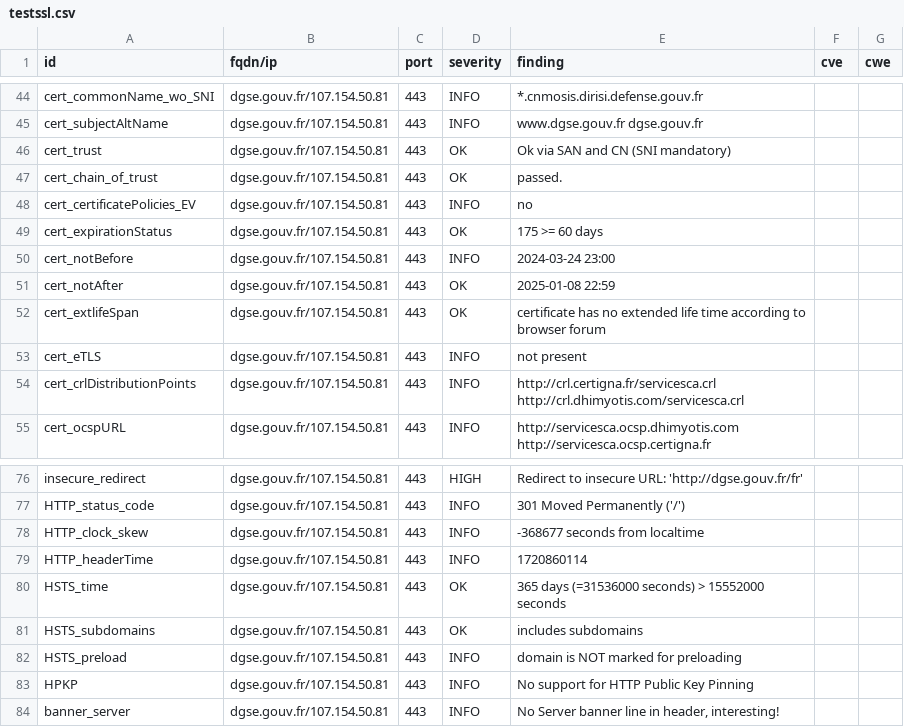
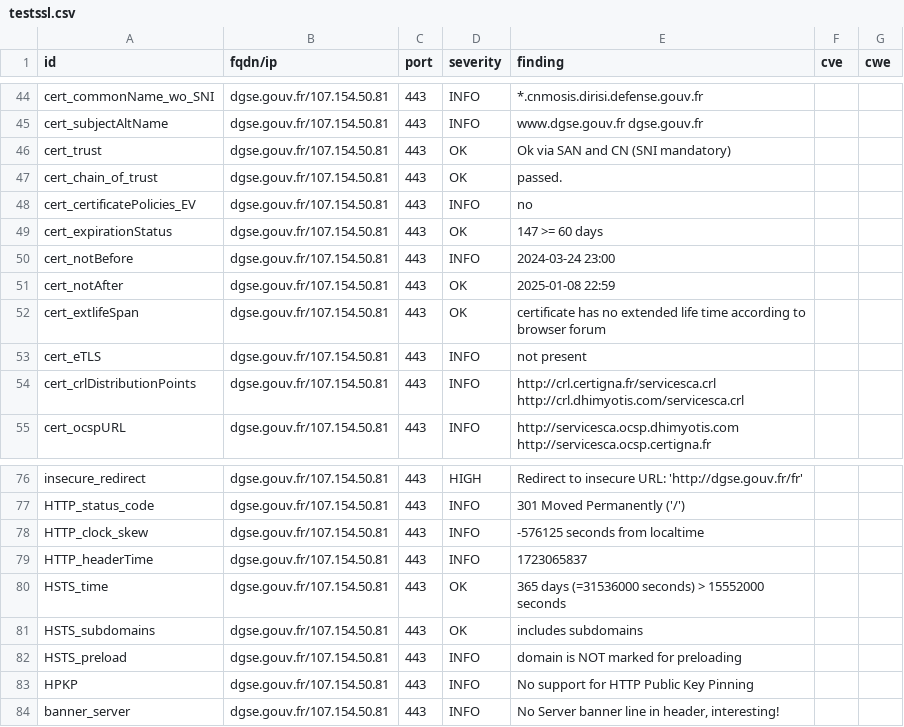
Before and after one commit to GKO-org/dashlordPrd3, a CSV file: results/aHR0cHM6Ly9kZ3NlLmdvdXYuZnI=/testssl.csv, drawn as a sheet; only a part is shown, gaps mark what is left out.

```diff
--- a/results/aHR0cHM6Ly9kZ3NlLmdvdXYuZnI=/testssl.csv
+++ b/results/aHR0cHM6Ly9kZ3NlLmdvdXYuZnI=/testssl.csv
@@ -48,3 +48,3 @@
 "cert_certificatePolicies_EV","dgse.gouv.fr/107.154.50.81","443","INFO","no","",""
-"cert_expirationStatus","dgse.gouv.fr/107.154.50.81","443","OK","175 >= 60 days","",""
+"cert_expirationStatus","dgse.gouv.fr/107.154.50.81","443","OK","147 >= 60 days","",""
 "cert_notBefore","dgse.gouv.fr/107.154.50.81","443","INFO","2024-03-24 23:00","",""
@@ -77,4 +77,4 @@
 "HTTP_status_code","dgse.gouv.fr/107.154.50.81","443","INFO","301 Moved Permanently ('/')","",""
-"HTTP_clock_skew","dgse.gouv.fr/107.154.50.81","443","INFO","-368677 seconds from localtime","",""
-"HTTP_headerTime","dgse.gouv.fr/107.154.50.81","443","INFO","1720860114","",""
+"HTTP_clock_skew","dgse.gouv.fr/107.154.50.81","443","INFO","-576125 seconds from localtime","",""
+"HTTP_headerTime","dgse.gouv.fr/107.154.50.81","443","INFO","1723065837","",""
 "HSTS_time","dgse.gouv.fr/107.154.50.81","443","OK","365 days (=31536000 seconds) > 15552000 seconds","",""
```
Also changed, not shown: 10 other files.
